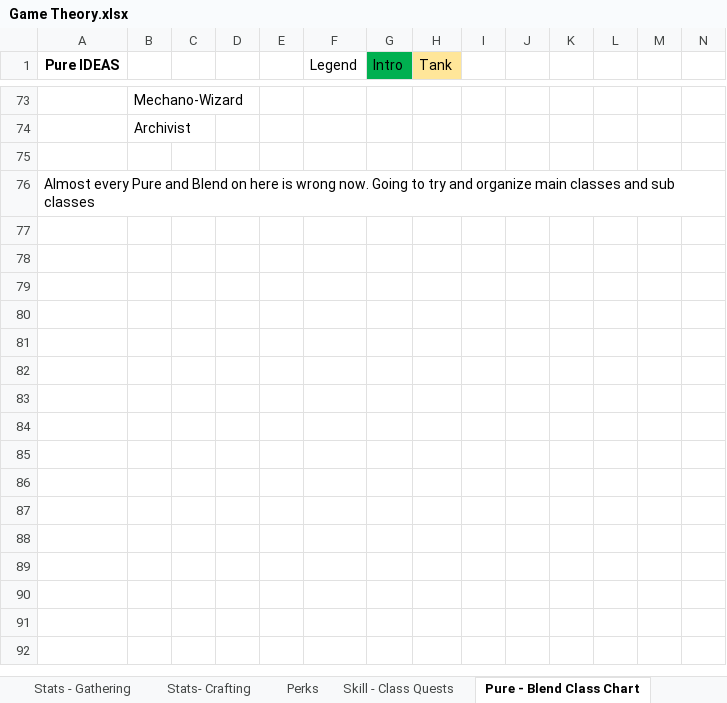
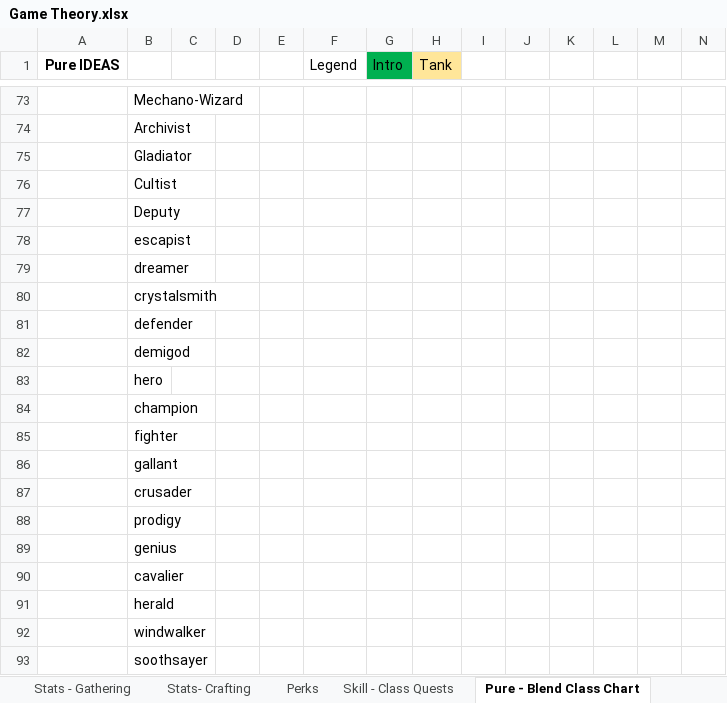
Before and after one commit to TwiceBorn2012/Public-Projects, an Excel workbook: Game Theory.xlsx, sheet Pure - Blend Class Chart, drawn as a sheet; only a part is shown, gaps mark what is left out; values as stored, in another font and other column widths than the file's, no borders; removed rows and columns are numbered as before the commit, all else as after; rows hold the shown columns only; the diff covers the shown part only; the diff names each change by its address in the sheet, - before the commit and + after, or states it on an @@ line.

```diff
--- a/Game Theory.xlsx (sheet Pure - Blend Class Chart)
+++ b/Game Theory.xlsx (sheet Pure - Blend Class Chart)
-B75: (empty)
+B75: Gladiator
-row 76: Almost every Pure and Blend on here is wrong now. Going to try and organize main classes and sub classes
+row 76:  | Cultist
+row 77:  | Deputy
+row 78:  | escapist
+row 79:  | dreamer
+row 80:  | crystalsmith
+row 81:  | defender
+row 82:  | demigod
+row 83:  | hero
+row 84:  | champion
+row 85:  | fighter
+row 86:  | gallant
+row 87:  | crusader
+row 88:  | prodigy
+row 89:  | genius
+row 90:  | cavalier
+row 91:  | herald
+row 92:  | windwalker
+row 93:  | soothsayer
```
Also changed, not shown: 15 added rows and 4 edited cells elsewhere in this sheet, other sheet tabs.
